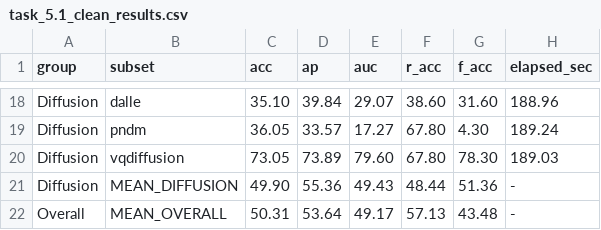
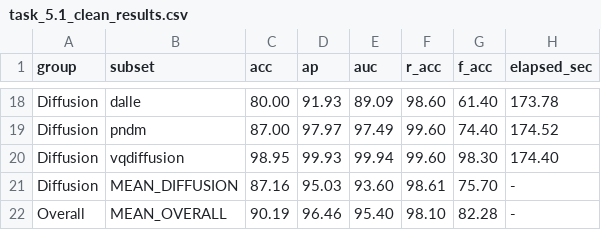
Before and after one commit to LeeVHoangtk3/fatformer-xla, a CSV file: DATASET/logs/m4_full_benchmark/task_5.1_clean_results.csv, drawn as a sheet; only a part is shown, gaps mark what is left out; the diff covers the shown part only; the diff names each change by its address in the sheet, - before the commit and + after, or states it on an @@ line.

```diff
--- a/DATASET/logs/m4_full_benchmark/task_5.1_clean_results.csv
+++ b/DATASET/logs/m4_full_benchmark/task_5.1_clean_results.csv
-C18 (acc): 35.10
+C18 (acc): 80.00
-D18 (ap): 39.84
+D18 (ap): 91.93
-E18 (auc): 29.07
+E18 (auc): 89.09
-F18 (r_acc): 38.60
+F18 (r_acc): 98.60
-G18 (f_acc): 31.60
+G18 (f_acc): 61.40
-H18 (elapsed_sec): 188.96
+H18 (elapsed_sec): 173.78
-C19 (acc): 36.05
+C19 (acc): 87.00
-D19 (ap): 33.57
+D19 (ap): 97.97
-E19 (auc): 17.27
+E19 (auc): 97.49
-F19:F20 (r_acc): 67.80
+F19:F20 (r_acc): 99.60
-G19 (f_acc): 4.30
+G19 (f_acc): 74.40
-H19 (elapsed_sec): 189.24
+H19 (elapsed_sec): 174.52
-C20 (acc): 73.05
+C20 (acc): 98.95
-D20 (ap): 73.89
+D20 (ap): 99.93
-E20 (auc): 79.60
+E20 (auc): 99.94
-G20 (f_acc): 78.30
+G20 (f_acc): 98.30
-H20 (elapsed_sec): 189.03
+H20 (elapsed_sec): 174.40
-C21 (acc): 49.90
+C21 (acc): 87.16
-D21 (ap): 55.36
+D21 (ap): 95.03
-E21 (auc): 49.43
+E21 (auc): 93.60
-F21 (r_acc): 48.44
+F21 (r_acc): 98.61
-G21 (f_acc): 51.36
+G21 (f_acc): 75.70
-C22 (acc): 50.31
+C22 (acc): 90.19
-D22 (ap): 53.64
+D22 (ap): 96.46
-E22 (auc): 49.17
+E22 (auc): 95.40
-F22 (r_acc): 57.13
+F22 (r_acc): 98.10
-G22 (f_acc): 43.48
+G22 (f_acc): 82.28
```
Also changed, not shown: 94 edited cells elsewhere in this file, DATASET/logs/m4_full_benchmark/final_full_benchmark_matrix.csv, DATASET/logs/m4_full_benchmark/task_5.1_degraded_results.csv, 6 other files.
